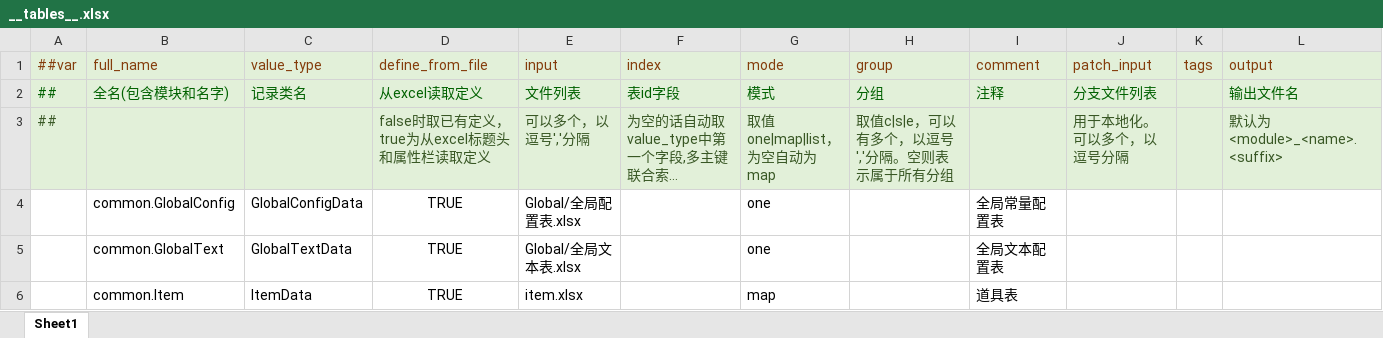
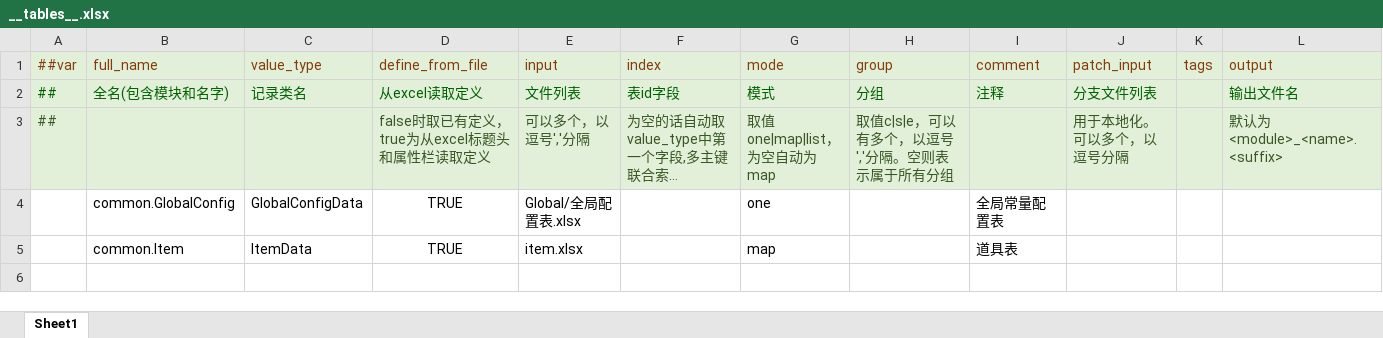
Before and after one commit to wsyuuuuu/spec_work, an Excel workbook: Common/__tables__.xlsx, sheet Sheet1, drawn as a sheet; only a part is shown; long unchanged cells end in …; values as stored, in another font and other column widths than the file's, no borders; rows hold the shown columns only; the diff names each change by its address in the sheet, - before the commit and + after, or states it on an @@ line.

```diff
--- a/Common/__tables__.xlsx (sheet Sheet1)
+++ b/Common/__tables__.xlsx (sheet Sheet1)
-row 5:  | common.GlobalText | GlobalTextData | TRUE | Global/全局文本表.xlsx |  | one |  | 全局文本配置表
```
Also changed, not shown: 11 other files.
